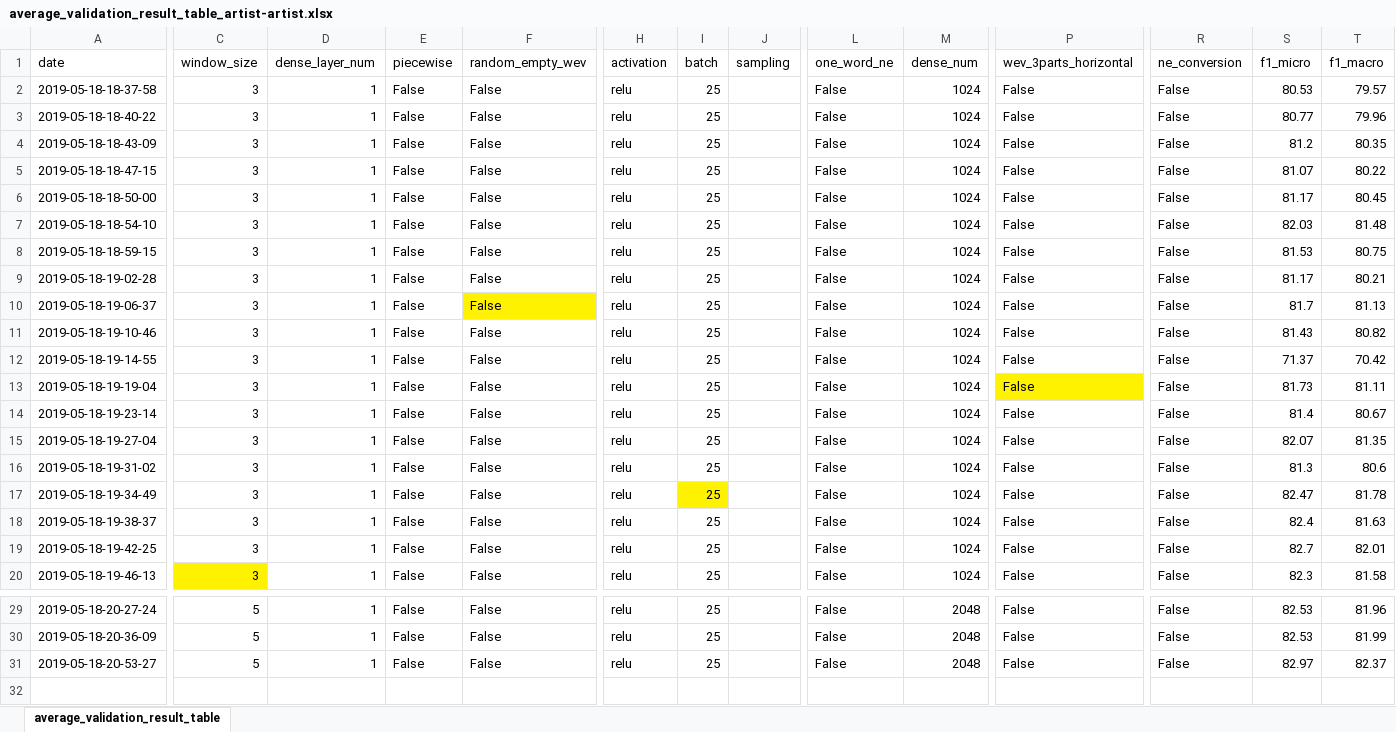
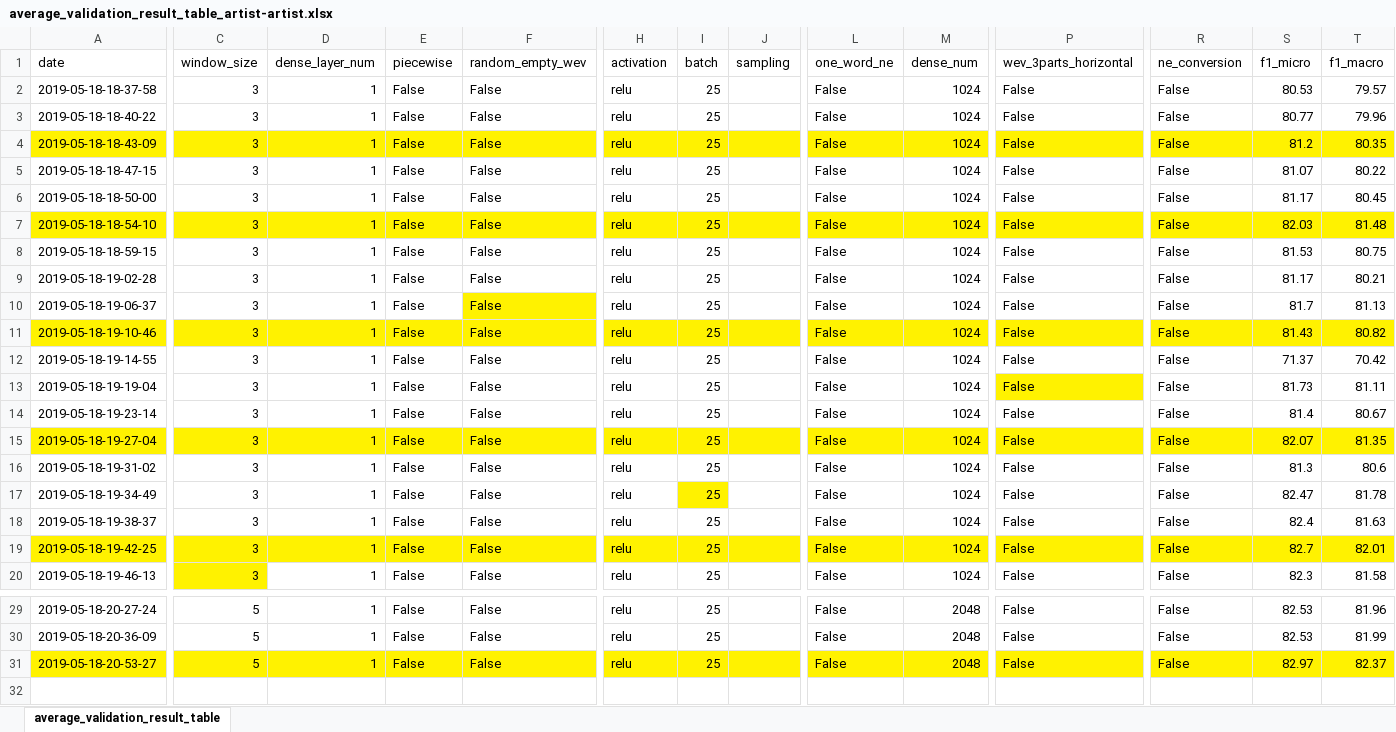
Before and after one commit to snowheat/music_relation_classification, an Excel workbook: results/artist-artist/experiment_2019-05-18-18-32/average_validation_result_table_artist-artist.xlsx, sheet average_validation_result_table, drawn as a sheet; only a part is shown, gaps mark what is left out; values as stored, in another font and other column widths than the file's, no borders; the diff covers the shown part only; the diff names each change by its address in the sheet, - before the commit and + after, or states it on an @@ line.

```diff
--- a/results/artist-artist/experiment_2019-05-18-18-32/average_validation_result_table_artist-artist.xlsx (sheet average_validation_result_table)
+++ b/results/artist-artist/experiment_2019-05-18-18-32/average_validation_result_table_artist-artist.xlsx (sheet average_validation_result_table)
-A4:P4 fill: none
+A4:P4 fill: #FFF200
-R4:T4 fill: none
+R4:T4 fill: #FFF200
-A7:J7 fill: none
+A7:J7 fill: #FFF200
-L7:T7 fill: none
+L7:T7 fill: #FFF200
-A11:F11 fill: none
+A11:F11 fill: #FFF200
-H11:T11 fill: none
+H11:T11 fill: #FFF200
-A15:M15 fill: none
+A15:M15 fill: #FFF200
-P15:T15 fill: none
+P15:T15 fill: #FFF200
-A19 fill: none
+A19 fill: #FFF200
-C19:T19 fill: none
+C19:T19 fill: #FFF200
-A31:M31 fill: none
+A31:M31 fill: #FFF200
-P31:T31 fill: none
+P31:T31 fill: #FFF200
```
Also changed, not shown: cell formats elsewhere in this sheet, results/artist-concert/experiment_2019-05-18-20-02/average_validation_result_table_artist-concert.xlsx, results/artist-genre/experiment_2019-05-19-02-05/average_validation_result_table_artist-genre.xlsx, 26 other files.
